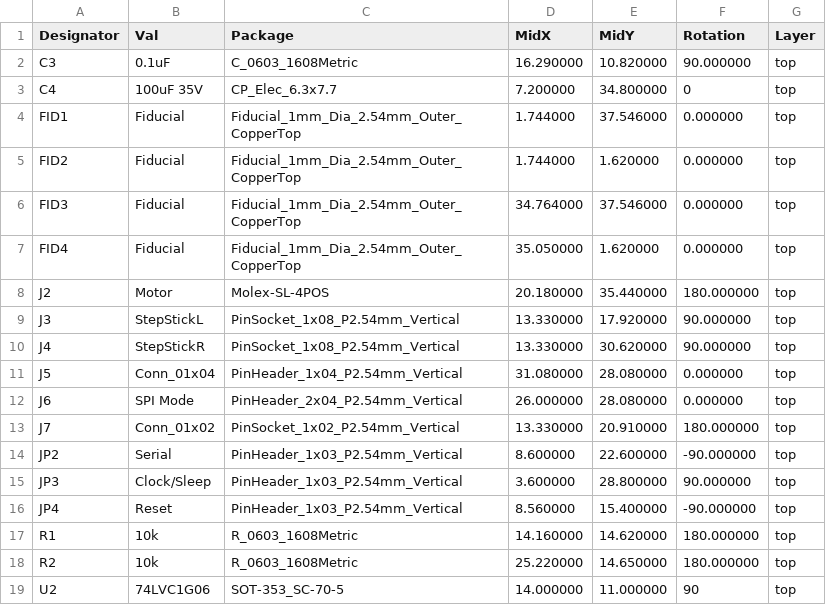
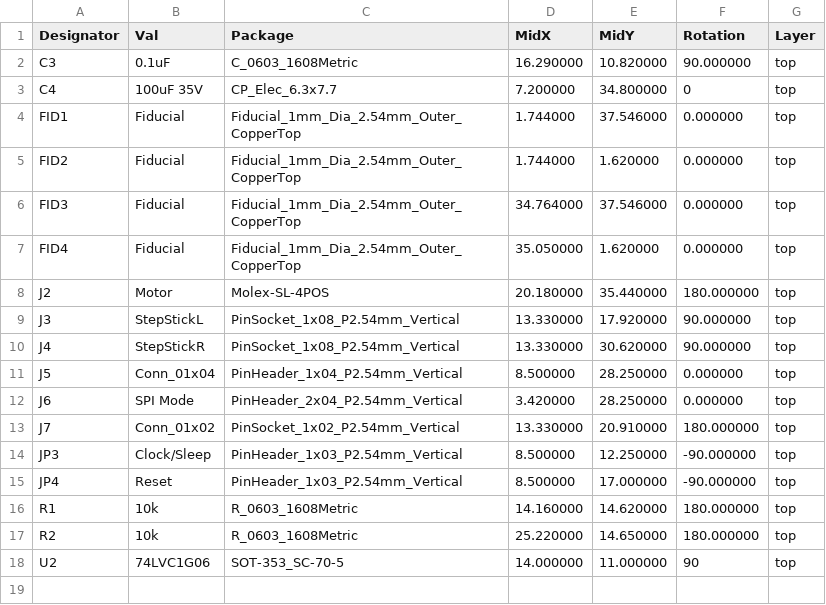
Before and after one commit to ghent360/PrntrBoardV2, a CSV file: Manufacture/DriverCard-StepStick/DRV-StepStick-jlc-pos.csv, drawn as a sheet.

```diff
--- a/Manufacture/DriverCard-StepStick/DRV-StepStick-jlc-pos.csv
+++ b/Manufacture/DriverCard-StepStick/DRV-StepStick-jlc-pos.csv
@@ -10,8 +10,7 @@ Designator,Val,Package,MidX,MidY,Rotation,Layer
 "J4","StepStickR","PinSocket_1x08_P2.54mm_Vertical",13.330000,30.620000,90.000000,top
-"J5","Conn_01x04","PinHeader_1x04_P2.54mm_Vertical",31.080000,28.080000,0.000000,top
-"J6","SPI Mode","PinHeader_2x04_P2.54mm_Vertical",26.000000,28.080000,0.000000,top
+"J5","Conn_01x04","PinHeader_1x04_P2.54mm_Vertical",8.500000,28.250000,0.000000,top
+"J6","SPI Mode","PinHeader_2x04_P2.54mm_Vertical",3.420000,28.250000,0.000000,top
 "J7","Conn_01x02","PinSocket_1x02_P2.54mm_Vertical",13.330000,20.910000,180.000000,top
-"JP2","Serial","PinHeader_1x03_P2.54mm_Vertical",8.600000,22.600000,-90.000000,top
-"JP3","Clock/Sleep","PinHeader_1x03_P2.54mm_Vertical",3.600000,28.800000,90.000000,top
-"JP4","Reset","PinHeader_1x03_P2.54mm_Vertical",8.560000,15.400000,-90.000000,top
+"JP3","Clock/Sleep","PinHeader_1x03_P2.54mm_Vertical",8.500000,12.250000,-90.000000,top
+"JP4","Reset","PinHeader_1x03_P2.54mm_Vertical",8.500000,17.000000,-90.000000,top
 "R1","10k","R_0603_1608Metric",14.160000,14.620000,180.000000,top
```
Also changed, not shown: Manufacture/DriverCard-StepStick/DRV-StepStick-BOM-jlc.csv, 16 other files.
